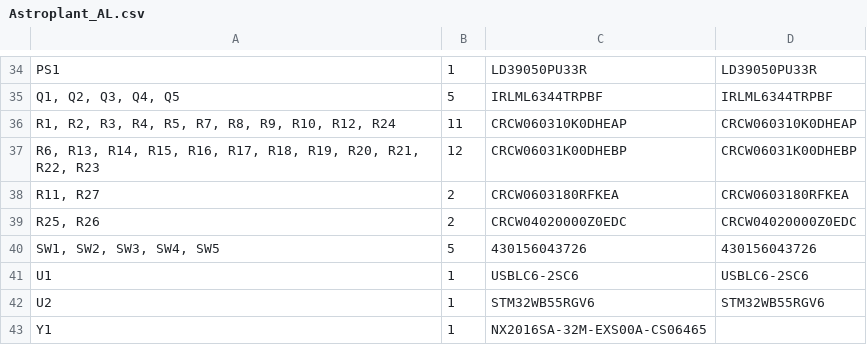
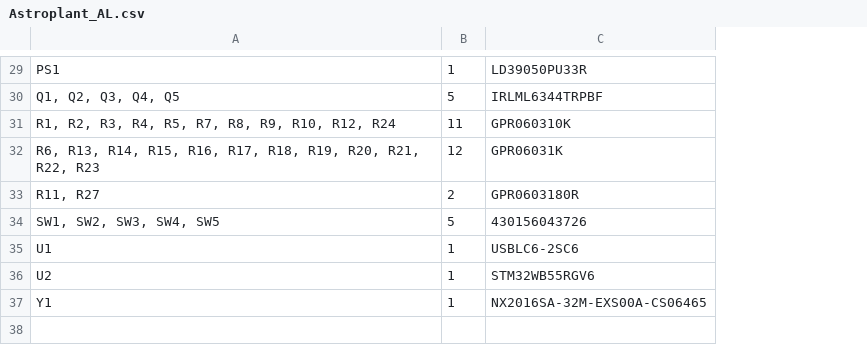
Before and after one commit to AstroPlant/astroplant-hardware, a CSV file: Electronics/PCB/AstroPlant_ExtensionBoard/astroplant-extension-board-mk0-7/Astroplant_AL.csv, drawn as a sheet; only a part is shown, gaps mark what is left out; removed rows and columns are numbered as before the commit, all else as after; the diff covers the shown part only; the diff names each change by its address in the sheet, - before the commit and + after, or states it on an @@ line.

```diff
--- a/Electronics/PCB/AstroPlant_ExtensionBoard/astroplant-extension-board-mk0-7/Astroplant_AL.csv
+++ b/Electronics/PCB/AstroPlant_ExtensionBoard/astroplant-extension-board-mk0-7/Astroplant_AL.csv
-column D, rows 34-38: LD39050PU33R | IRLML6344TRPBF | CRCW060310K0DHEAP | CRCW06031K00DHEBP | CRCW0603180RFKEA; rows 40-42: 430156043726 | USBLC6-2SC6 | STM32WB55RGV6
-C31: CRCW060310K0DHEAP
+C31: GPR060310K
-C32: CRCW06031K00DHEBP
+C32: GPR06031K
-C33: CRCW0603180RFKEA
+C33: GPR0603180R
-row 39: R25, R26 | 2 | CRCW04020000Z0EDC | CRCW04020000Z0EDC
```
Also changed, not shown: 5 added rows, 10 removed rows and 9 edited cells elsewhere in this file, 42 other files.
